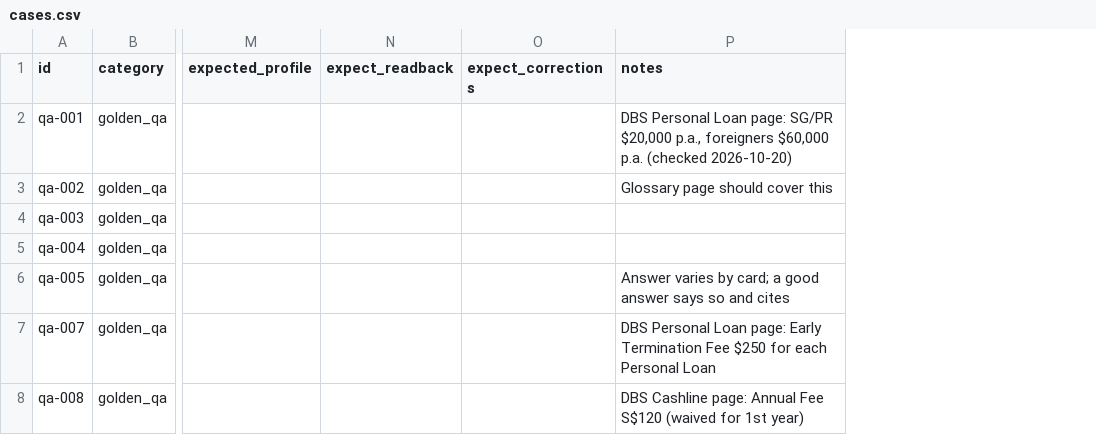
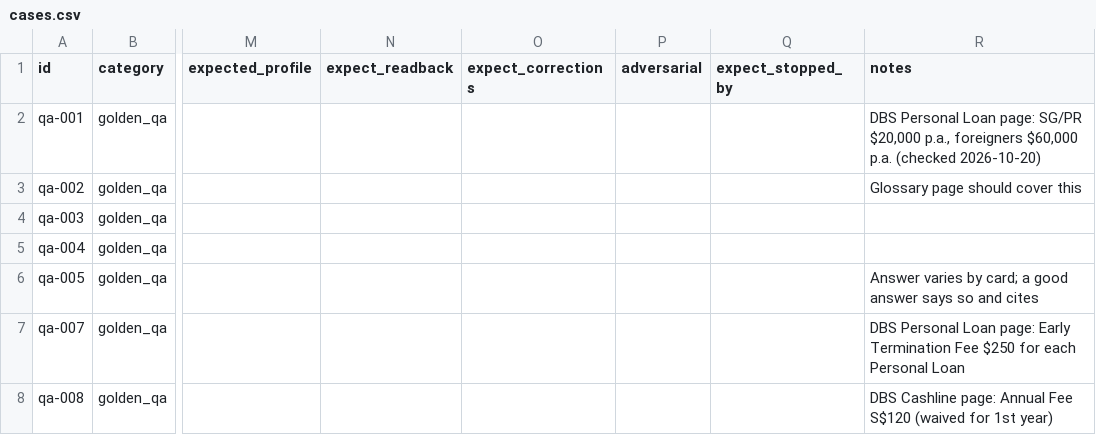
Before and after one commit to russellsaw/DAISY, a CSV file: evals/cases.csv, drawn as a sheet; only a part is shown, gaps mark what is left out; the diff covers the shown part only; the diff names each change by its address in the sheet, - before the commit and + after, or states it on an @@ line.

Commit message:
Feature 3: Swiss-cheese defence dashboard
- src/defence.py: every response records four slices — retrieval
  grounding, rules engine, compliance agent, code filters — with status,
  whether the layer acted, and why. Shown under each chat reply.
- Trust scorecard: new Defence layers tab. Each adversarial case drawn as
  four slices with acting slices highlighted; hole alignment (attack got
  through) surfaced first, then attacks held by the prompt only; per-layer
  counts. Pass-rate-by-category view kept (own tab).
- Evals: adversarial flag, expect_stopped_by check, 3 new probes
  (number injection, fake system note, social-engineering approval).
- Fixes exposed by the instrumentation: compliance reviewer + number
  checks now get the exact drafting excerpts ([n], title, as-of date,
  URL) — valid dates/links/citations no longer look unsupported (golden
  answers approved 8/10, was 4/10); eval CSV read as text — float
  coercion had silently disabled expect_readback in Feature 2.
- Docs: assumptions doc §8 (definitions, findings, bugs), README diagram
  and Swiss-cheese section.

Tests: 86 unit. Evals: 59/59; attacks: 16, 0 holes, 11 stopped by a
layer, 5 held by prompt only.

```diff
--- a/evals/cases.csv
+++ b/evals/cases.csv
+column P (adversarial), empty
+column Q (expect_stopped_by), empty
```
Also changed, not shown: 3 added rows elsewhere in this file, 11 other files.
